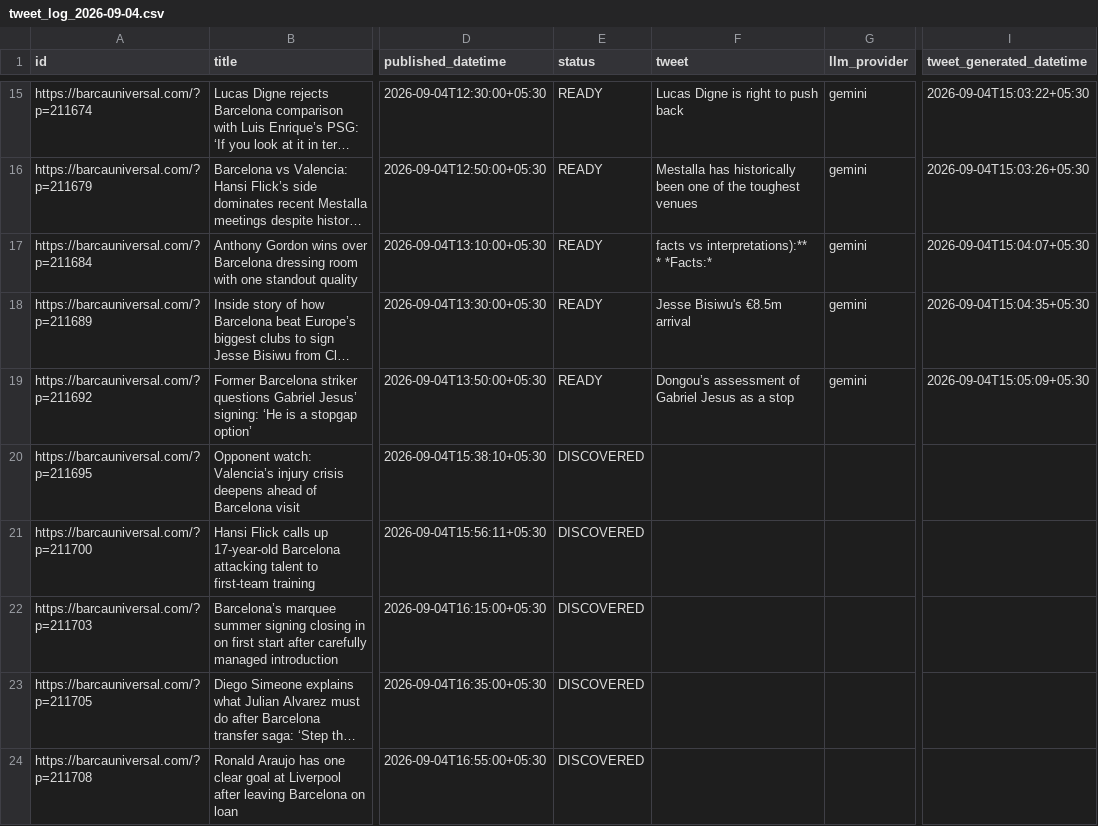
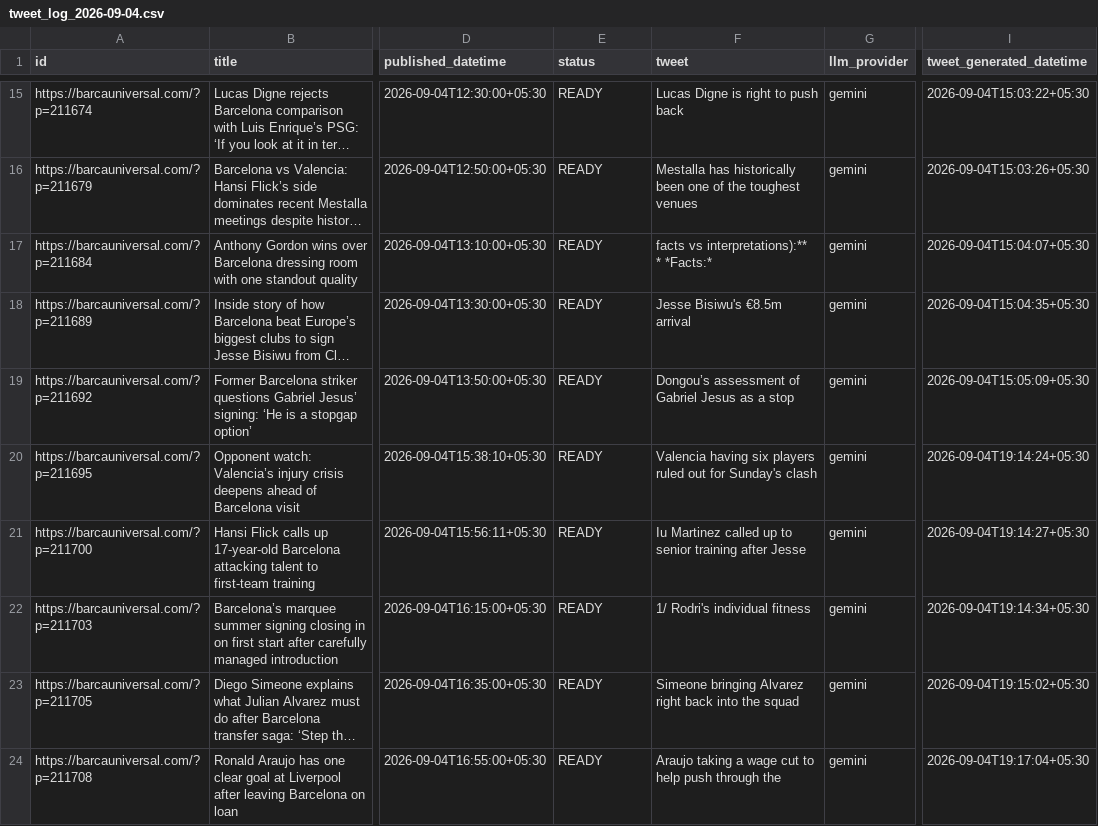
Before and after one commit to dinesh-kanakaraj/Kestrel, a CSV file: logs/tweet_log_2026-09-04.csv, drawn as a sheet; only a part is shown, gaps mark what is left out; long unchanged cells end in …; the diff covers the shown part only; the diff names each change by its address in the sheet, - before the commit and + after, or states it on an @@ line.

Commit message:
state: generated tweets run 33879664425

```diff
--- a/logs/tweet_log_2026-09-04.csv
+++ b/logs/tweet_log_2026-09-04.csv
-E20:E24 (status): DISCOVERED
+E20:E24 (status): READY
-F20 (tweet): (empty)
+F20 (tweet): Valencia having six players ruled out for Sunday's clash
-G20:G24 (llm_provider): (empty)
+G20:G24 (llm_provider): gemini
-I20 (tweet_generated_datetime): (empty)
+I20 (tweet_generated_datetime): 2026-09-04T19:14:24+05:30
-F21 (tweet): (empty)
+F21 (tweet): Iu Martinez called up to senior training after Jesse
-I21 (tweet_generated_datetime): (empty)
+I21 (tweet_generated_datetime): 2026-09-04T19:14:27+05:30
-F22 (tweet): (empty)
+F22 (tweet): 1/ Rodri's individual fitness
-I22 (tweet_generated_datetime): (empty)
+I22 (tweet_generated_datetime): 2026-09-04T19:14:34+05:30
-F23 (tweet): (empty)
+F23 (tweet): Simeone bringing Alvarez right back into the squad
-I23 (tweet_generated_datetime): (empty)
+I23 (tweet_generated_datetime): 2026-09-04T19:15:02+05:30
-F24 (tweet): (empty)
+F24 (tweet): Araujo taking a wage cut to help push through the
-I24 (tweet_generated_datetime): (empty)
+I24 (tweet_generated_datetime): 2026-09-04T19:17:04+05:30
```
Also changed, not shown: 28 edited cells elsewhere in this file.
